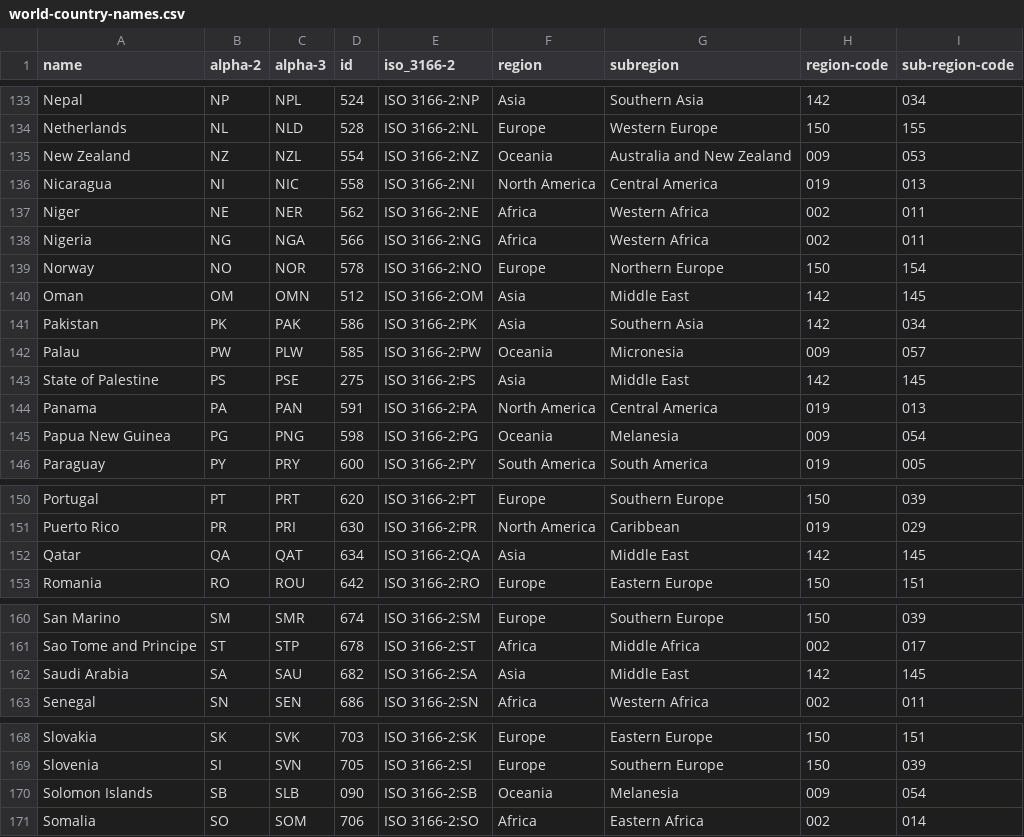
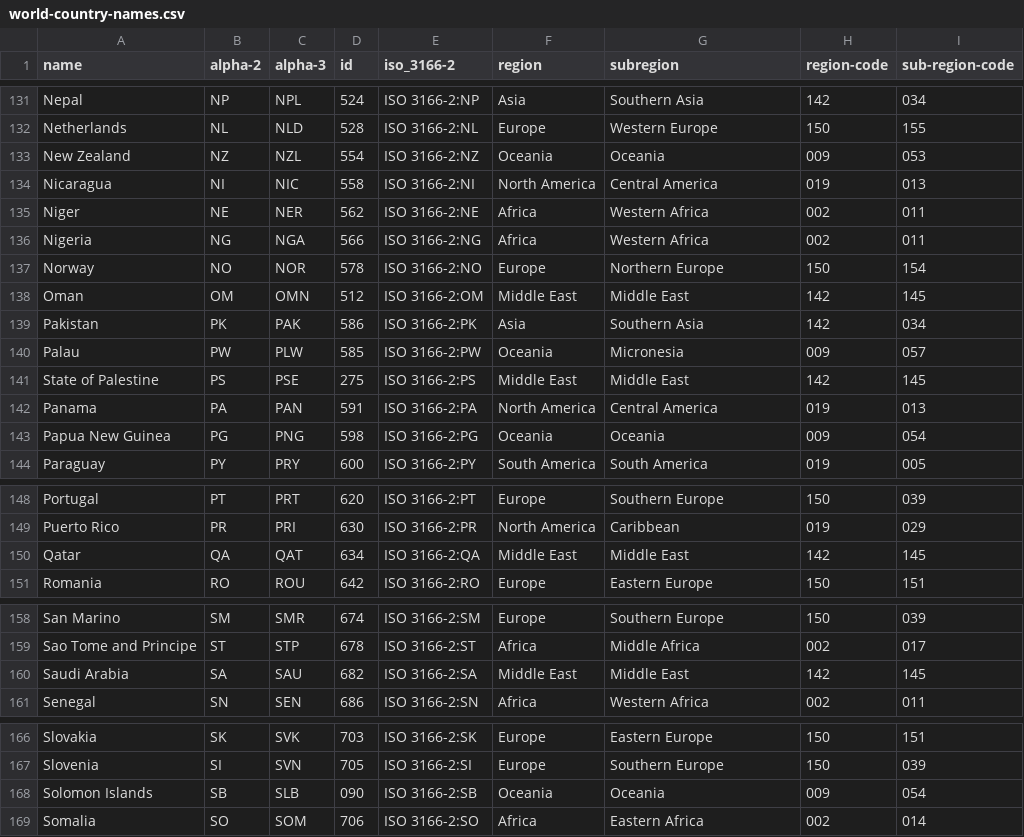
Before and after one commit to Tipty/US-Arms-Sales-Overseas, a CSV file: code/world-country-names.csv, drawn as a sheet; only a part is shown, gaps mark what is left out; the diff covers the shown part only.

Commit message:
Updated tooltip to clearly display region and data values.

```diff
--- a/code/world-country-names.csv
+++ b/code/world-country-names.csv
@@ -134,3 +132,3 @@ Nepal,NP,NPL,524,ISO 3166-2:NP,Asia,Southern Asia,142,034
 Netherlands,NL,NLD,528,ISO 3166-2:NL,Europe,Western Europe,150,155
-New Zealand,NZ,NZL,554,ISO 3166-2:NZ,Oceania,Australia and New Zealand,009,053
+New Zealand,NZ,NZL,554,ISO 3166-2:NZ,Oceania,Oceania,009,053
 Nicaragua,NI,NIC,558,ISO 3166-2:NI,North America,Central America,019,013
@@ -139,8 +137,8 @@ Nigeria,NG,NGA,566,ISO 3166-2:NG,Africa,Western Africa,002,011
 Norway,NO,NOR,578,ISO 3166-2:NO,Europe,Northern Europe,150,154
-Oman,OM,OMN,512,ISO 3166-2:OM,Asia,Middle East,142,145
+Oman,OM,OMN,512,ISO 3166-2:OM,Middle East,Middle East,142,145
 Pakistan,PK,PAK,586,ISO 3166-2:PK,Asia,Southern Asia,142,034
 Palau,PW,PLW,585,ISO 3166-2:PW,Oceania,Micronesia,009,057
-State of Palestine,PS,PSE,275,ISO 3166-2:PS,Asia,Middle East,142,145
+State of Palestine,PS,PSE,275,ISO 3166-2:PS,Middle East,Middle East,142,145
 Panama,PA,PAN,591,ISO 3166-2:PA,North America,Central America,019,013
-Papua New Guinea,PG,PNG,598,ISO 3166-2:PG,Oceania,Melanesia,009,054
+Papua New Guinea,PG,PNG,598,ISO 3166-2:PG,Oceania,Oceania,009,054
 Paraguay,PY,PRY,600,ISO 3166-2:PY,South America,South America,019,005
@@ -151,3 +149,3 @@ Portugal,PT,PRT,620,ISO 3166-2:PT,Europe,Southern Europe,150,039
 Puerto Rico,PR,PRI,630,ISO 3166-2:PR,North America,Caribbean,019,029
-Qatar,QA,QAT,634,ISO 3166-2:QA,Asia,Middle East,142,145
+Qatar,QA,QAT,634,ISO 3166-2:QA,Middle East,Middle East,142,145
 Romania,RO,ROU,642,ISO 3166-2:RO,Europe,Eastern Europe,150,151
@@ -161,3 +159,3 @@ San Marino,SM,SMR,674,ISO 3166-2:SM,Europe,Southern Europe,150,039
 Sao Tome and Principe,ST,STP,678,ISO 3166-2:ST,Africa,Middle Africa,002,017
-Saudi Arabia,SA,SAU,682,ISO 3166-2:SA,Asia,Middle East,142,145
+Saudi Arabia,SA,SAU,682,ISO 3166-2:SA,Middle East,Middle East,142,145
 Senegal,SN,SEN,686,ISO 3166-2:SN,Africa,Western Africa,002,011
@@ -169,3 +167,3 @@ Slovakia,SK,SVK,703,ISO 3166-2:SK,Europe,Eastern Europe,150,151
 Slovenia,SI,SVN,705,ISO 3166-2:SI,Europe,Southern Europe,150,039
-Solomon Islands,SB,SLB,090,ISO 3166-2:SB,Oceania,Melanesia,009,054
+Solomon Islands,SB,SLB,090,ISO 3166-2:SB,Oceania,Oceania,009,054
 Somalia,SO,SOM,706,ISO 3166-2:SO,Africa,Eastern Africa,002,014
```
Also changed, not shown: 2 removed rows and 24 edited cells elsewhere in this file, 1 other file.
